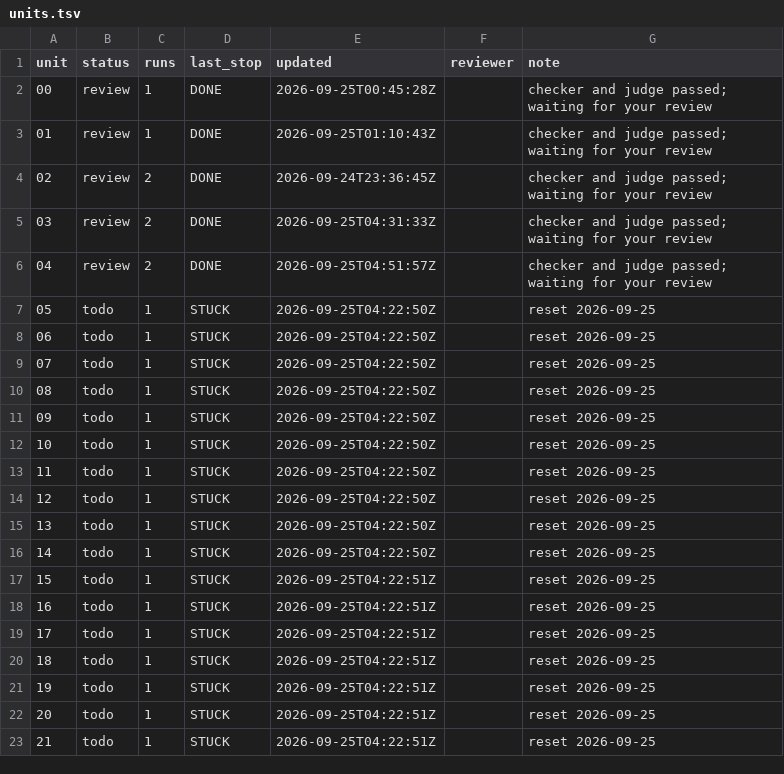
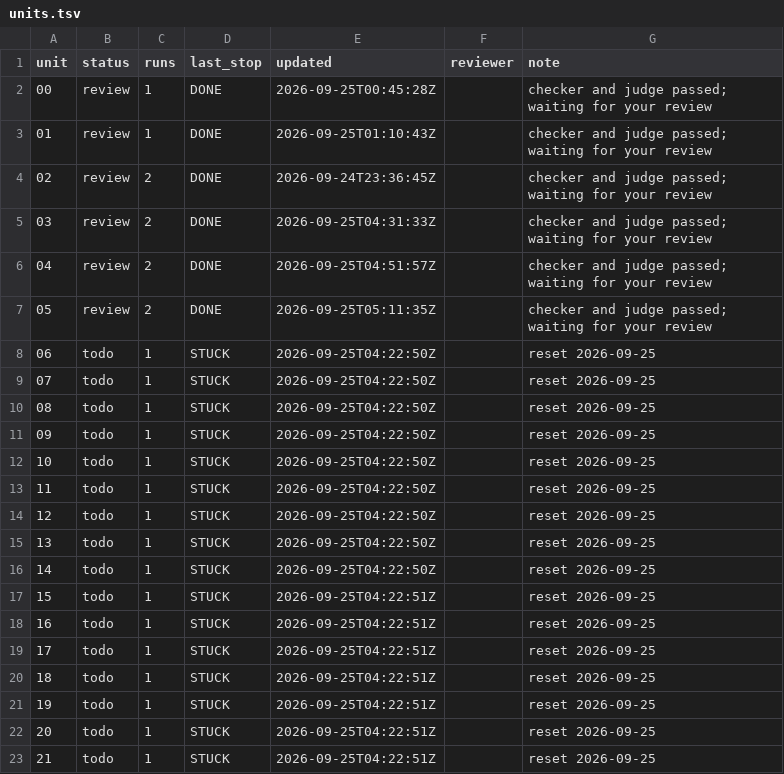
Before and after one commit to PERDANA-LLC/loop.engineering, a TSV file: loops/john-kjv-study/units.tsv, drawn as a sheet.

```diff
--- a/loops/john-kjv-study/units.tsv
+++ b/loops/john-kjv-study/units.tsv
@@ -6,3 +6,3 @@ unit	status	runs	last_stop	updated	reviewer	note
 04	review	2	DONE	2026-09-25T04:51:57Z		checker and judge passed; waiting for your review
-05	todo	1	STUCK	2026-09-25T04:22:50Z		reset 2026-09-25
+05	review	2	DONE	2026-09-25T05:11:35Z		checker and judge passed; waiting for your review
 06	todo	1	STUCK	2026-09-25T04:22:50Z		reset 2026-09-25
```
Also changed, not shown: loops/john-kjv-study/cost-log.csv, loops/john-kjv-study/loop-log.csv, 7 other files.
